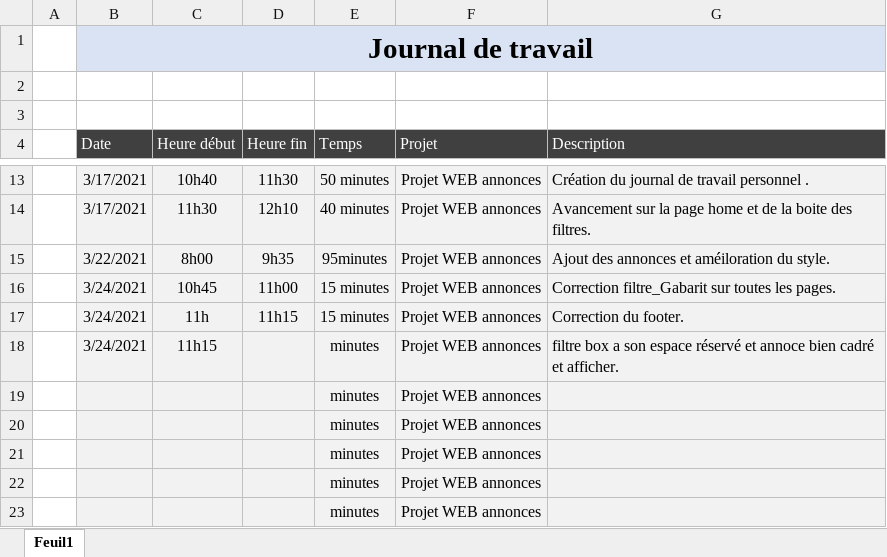
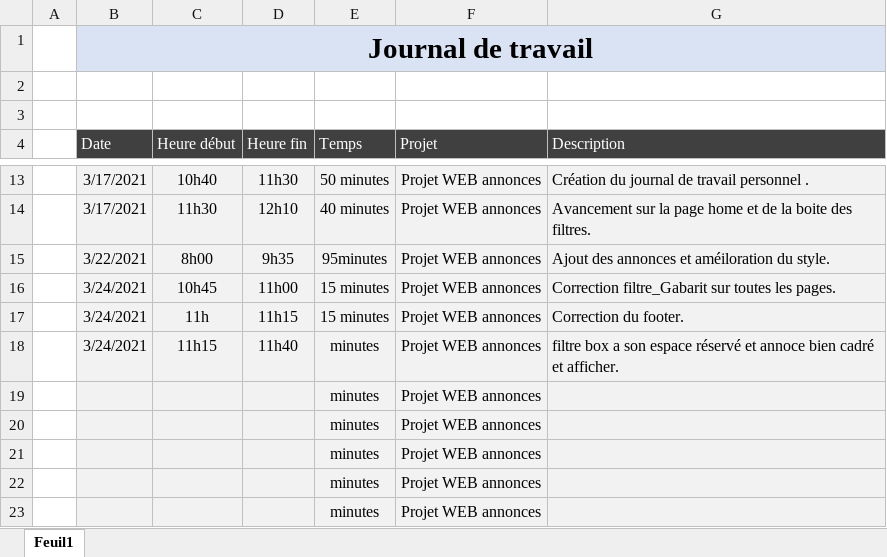
Before and after one commit to CPNV-PedroPINTO/ProjetWeb_Annonces, an Excel workbook: Journaux de travail/Journal_LavaudMahé.xlsx, sheet Feuil1, drawn as a sheet; only a part is shown, gaps mark what is left out; values as stored, in another font and other column widths than the file's, no borders; table styles not drawn; the diff names each change by its address in the sheet, - before the commit and + after, or states it on an @@ line.

Commit message:
Journal update

```diff
--- a/Journaux de travail/Journal_LavaudMahé.xlsx (sheet Feuil1)
+++ b/Journaux de travail/Journal_LavaudMahé.xlsx (sheet Feuil1)
-D18 (Heure fin): (empty)
+D18 (Heure fin): 11h40
```
